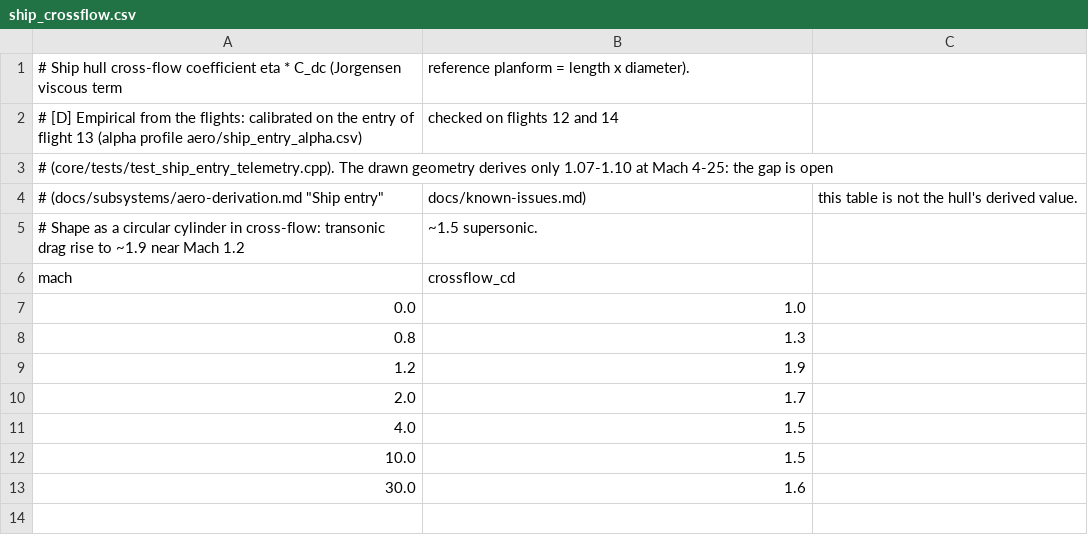
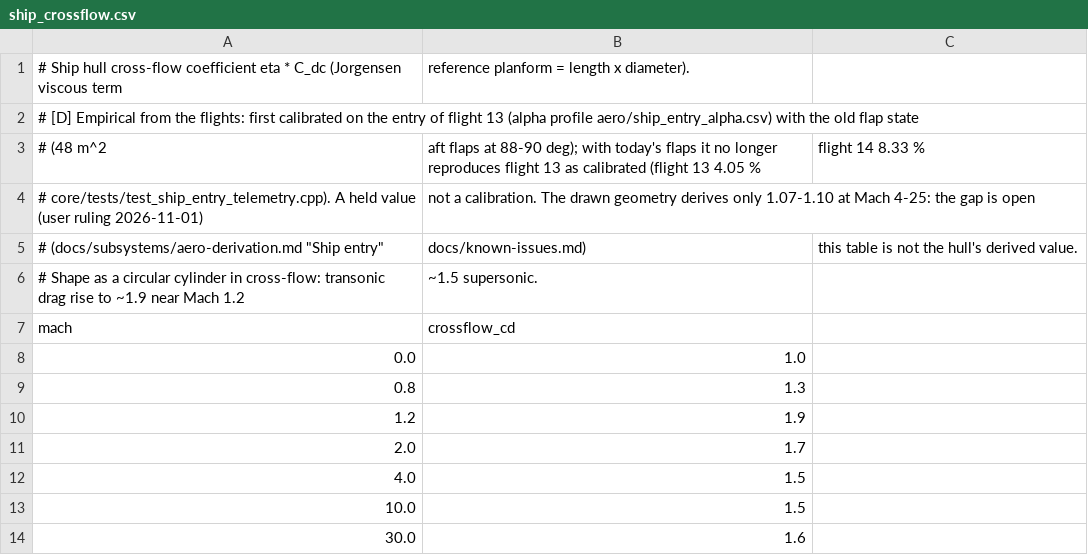
Before and after one commit to Tachy/Super-Heavy-Rocket-Simulator-VR, a CSV file: config/aero/ship_crossflow.csv, drawn as a sheet.

```diff
--- a/config/aero/ship_crossflow.csv
+++ b/config/aero/ship_crossflow.csv
@@ -1,4 +1,5 @@
 # Ship hull cross-flow coefficient eta * C_dc (Jorgensen viscous term, reference planform = length x diameter).
-# [D] Empirical from the flights: calibrated on the entry of flight 13 (alpha profile aero/ship_entry_alpha.csv), checked on flights 12 and 14
-# (core/tests/test_ship_entry_telemetry.cpp). The drawn geometry derives only 1.07-1.10 at Mach 4-25: the gap is open
+# [D] Empirical from the flights: first calibrated on the entry of flight 13 (alpha profile aero/ship_entry_alpha.csv) with the old flap state
+# (48 m^2, aft flaps at 88-90 deg); with today's flaps it no longer reproduces flight 13 as calibrated (flight 13 4.05 %, flight 14 8.33 %,
+# core/tests/test_ship_entry_telemetry.cpp). A held value (user ruling 2026-11-01), not a calibration. The drawn geometry derives only 1.07-1.10 at Mach 4-25: the gap is open
 # (docs/subsystems/aero-derivation.md "Ship entry", docs/known-issues.md), this table is not the hull's derived value.
```
Also changed, not shown: 9 other files.
